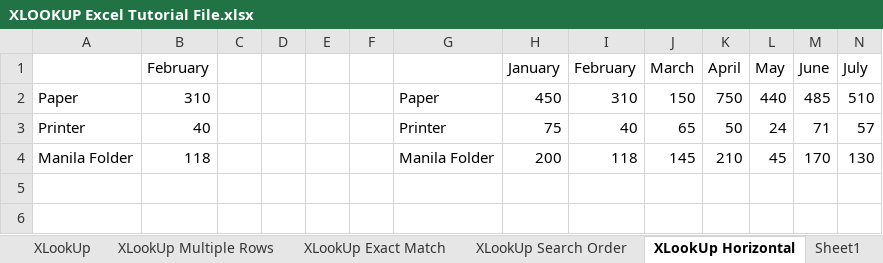
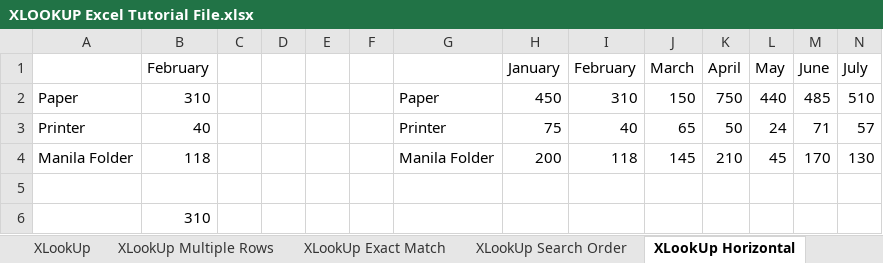
Before and after one commit to DhruvalBhinsara1/PortfolioProjects, an Excel workbook: EXCEL Projects/XLOOKUP Excel Tutorial File.xlsx, sheet XLookUp Horizontal, drawn as a sheet; only a part is shown; values as stored, in another font and other column widths than the file's, no borders; rows hold the shown columns only; the diff names each change by its address in the sheet, - before the commit and + after, or states it on an @@ line.

```diff
--- a/EXCEL Projects/XLOOKUP Excel Tutorial File.xlsx (sheet XLookUp Horizontal)
+++ b/EXCEL Projects/XLOOKUP Excel Tutorial File.xlsx (sheet XLookUp Horizontal)
-sheet tab: Sheet1
+row 5: (empty)
+row 6:  | 310
```
Also changed, not shown: sheet XLookUp Multiple Rows, sheet VLookUp, formulas that keep their value.
